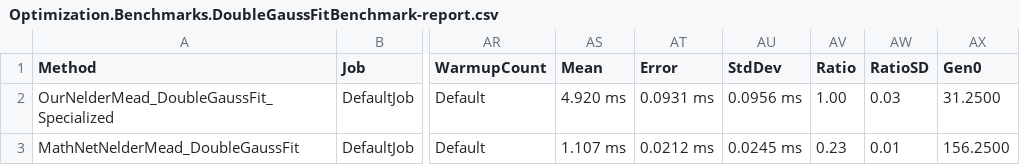
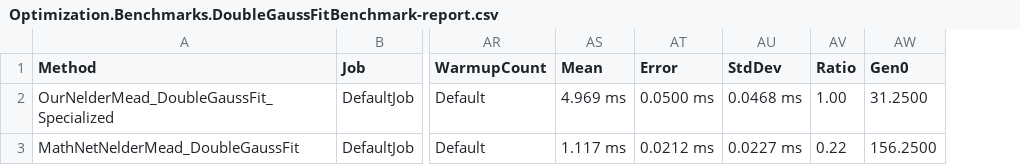
Before and after one commit to DerKorb/trisi_gauss, a CSV file: BenchmarkDotNet.Artifacts/results/Optimization.Benchmarks.DoubleGaussFitBenchmark-report.csv, drawn as a sheet; only a part is shown, gaps mark what is left out; the diff names each change by its address in the sheet, - before the commit and + after, or states it on an @@ line.

Commit message:
NelderMeadDouble: Revert inlining, move stackalloc out of loop

```diff
--- a/BenchmarkDotNet.Artifacts/results/Optimization.Benchmarks.DoubleGaussFitBenchmark-report.csv
+++ b/BenchmarkDotNet.Artifacts/results/Optimization.Benchmarks.DoubleGaussFitBenchmark-report.csv
-column AW (RatioSD), rows 2-3: 0.03 | 0.01
-AS2 (Mean): 4.920 ms
+AS2 (Mean): 4.969 ms
-AT2 (Error): 0.0931 ms
+AT2 (Error): 0.0500 ms
-AU2 (StdDev): 0.0956 ms
+AU2 (StdDev): 0.0468 ms
-AS3 (Mean): 1.107 ms
+AS3 (Mean): 1.117 ms
-AU3 (StdDev): 0.0245 ms
+AU3 (StdDev): 0.0227 ms
-AV3 (Ratio): 0.23
+AV3 (Ratio): 0.22
```
Also changed, not shown: 25 other files.
